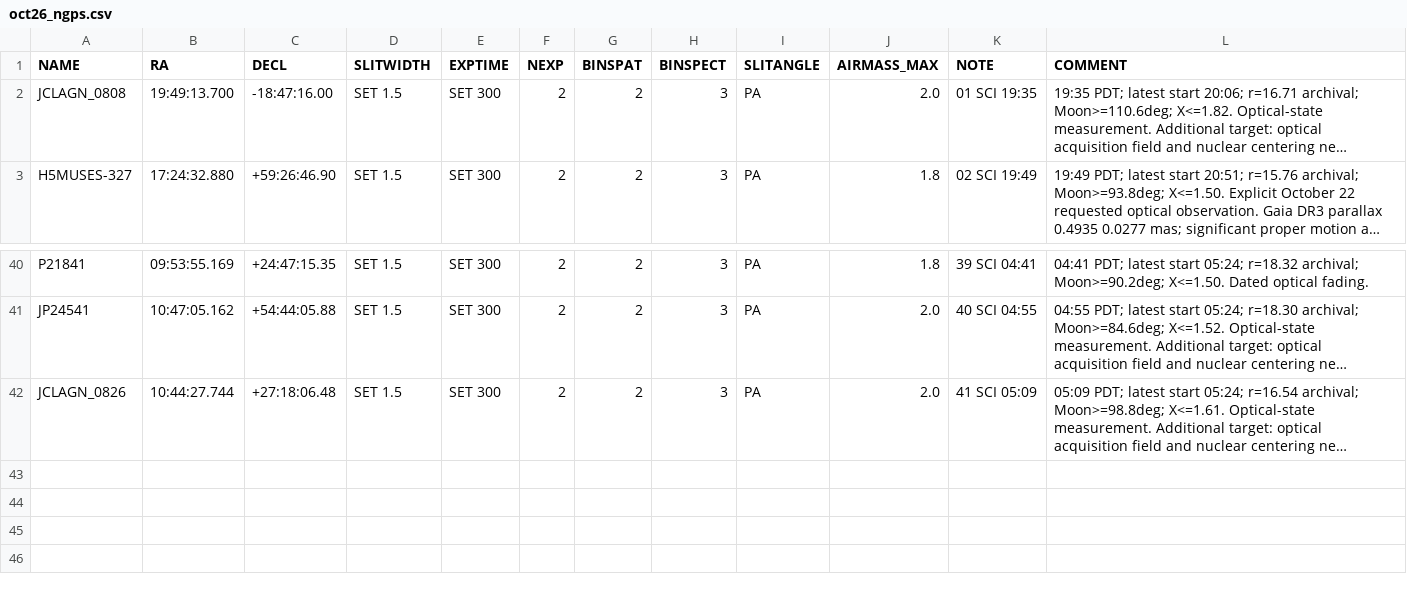
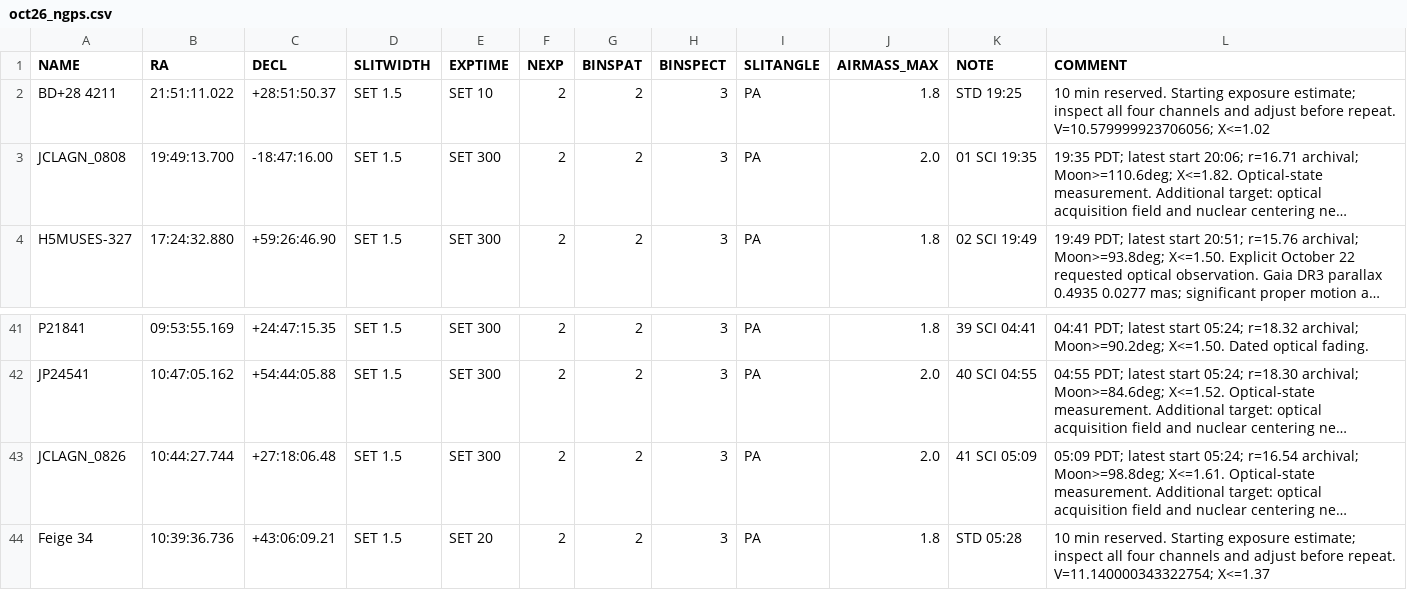
Before and after one commit to xoubish/CLAGN, a CSV file: docs/october/oct26_ngps.csv, drawn as a sheet; only a part is shown, gaps mark what is left out; long unchanged cells end in …; the diff names each change by its address in the sheet, - before the commit and + after, or states it on an @@ line.

```diff
--- a/docs/october/oct26_ngps.csv
+++ b/docs/october/oct26_ngps.csv
+row 2: BD+28 4211 | 21:51:11.022 | +28:51:50.37 | SET 1.5 | SET 10 | 2 | 2 | 3 | PA | 1.8 | STD 19:25 | 10 min reserved. Starting exposure estimate; inspect all four channels and adjust before repeat. V=10.579999923706056; X<=1.02
+row 44: Feige 34 | 10:39:36.736 | +43:06:09.21 | SET 1.5 | SET 20 | 2 | 2 | 3 | PA | 1.8 | STD 05:28 | 10 min reserved. Starting exposure estimate; inspect all four channels and adjust before repeat. V=11.140000343322754; X<=1.37
```
Also changed, not shown: docs/october/oct26_coordinates.csv, docs/october/oct27_coordinates.csv, 10 other files.
